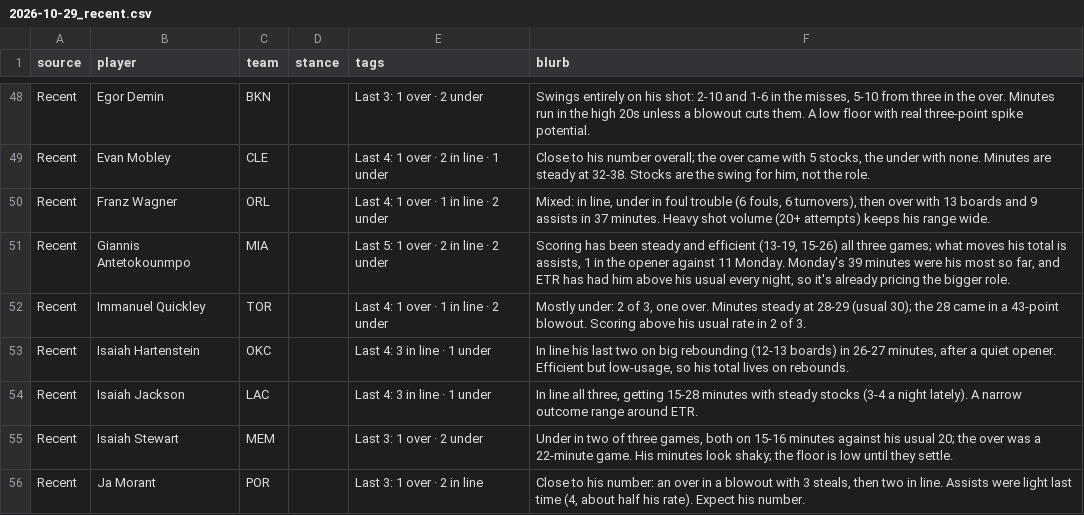
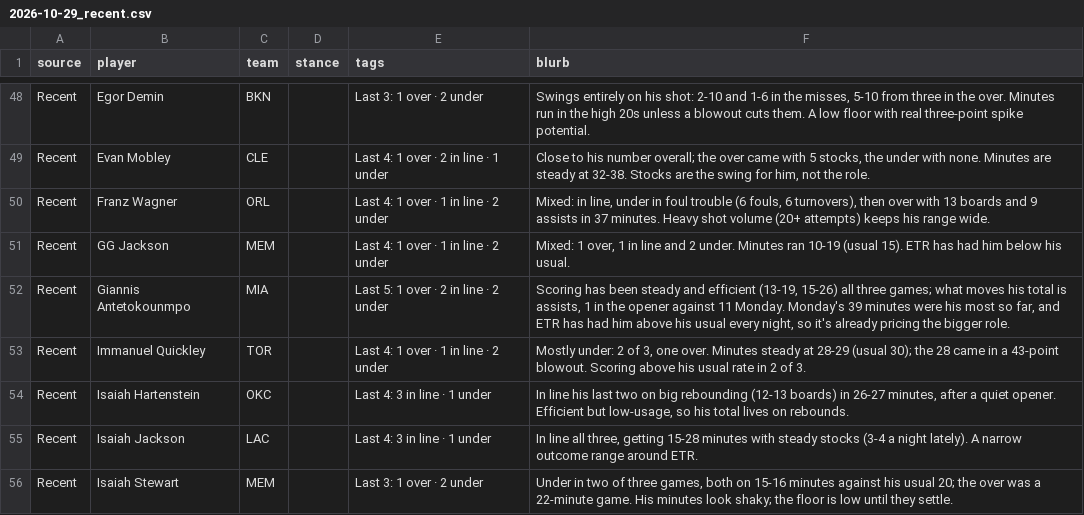
Before and after one commit to JonBoyBeats/br_rankings, a CSV file: analysis/nba/takes/2026-10-29_recent.csv, drawn as a sheet; only a part is shown, gaps mark what is left out; the shorter side is filled out with more unchanged rows.

Commit message:
NBA daily: record and Recent notes through 2026-10-28

```diff
--- a/analysis/nba/takes/2026-10-29_recent.csv
+++ b/analysis/nba/takes/2026-10-29_recent.csv
@@ -50,2 +50,3 @@ Recent,Evan Mobley,CLE,,Last 4: 1 over · 2 in line · 1 under,"Close to his num
 Recent,Franz Wagner,ORL,,Last 4: 1 over · 1 in line · 2 under,"Mixed: in line, under in foul trouble (6 fouls, 6 turnovers), then over with 13 boards and 9 assists in 37 minutes. Heavy shot volume (20+ attempts) keeps his range wide."
+Recent,GG Jackson,MEM,,Last 4: 1 over · 1 in line · 2 under,"Mixed: 1 over, 1 in line and 2 under. Minutes ran 10-19 (usual 15). ETR has had him below his usual."
 Recent,Giannis Antetokounmpo,MIA,,Last 5: 1 over · 2 in line · 2 under,"Scoring has been steady and efficient (13-19, 15-26) all three games; what moves his total is assists, 1 in the opener against 11 Monday. Monday's 39 minutes were his most so far, and ETR has had him above his usual every night, so it's already pricing the bigger role."
```
Also changed, not shown: analysis/nba/form.csv, 1 other file.
